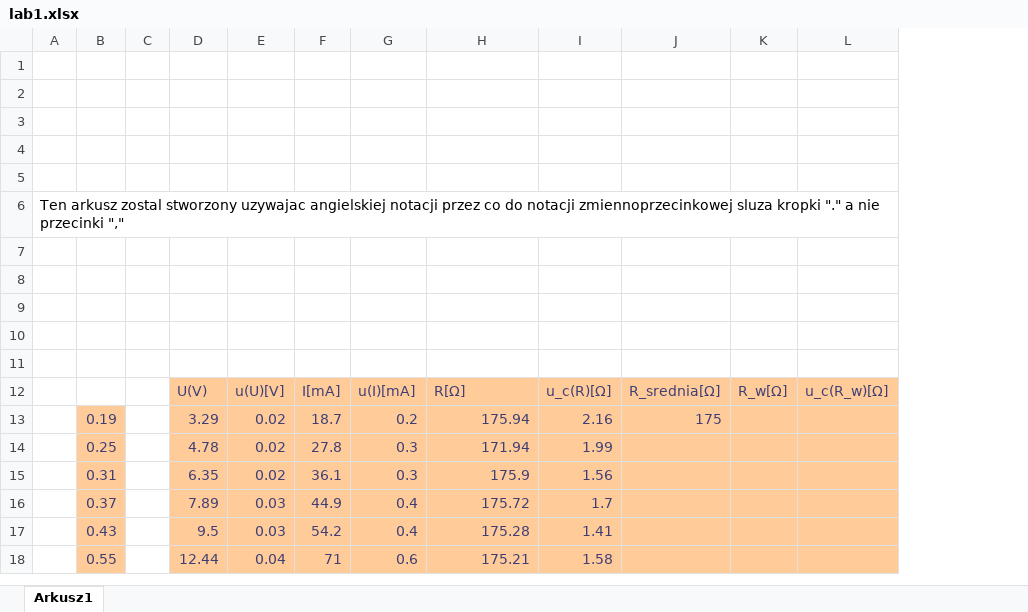
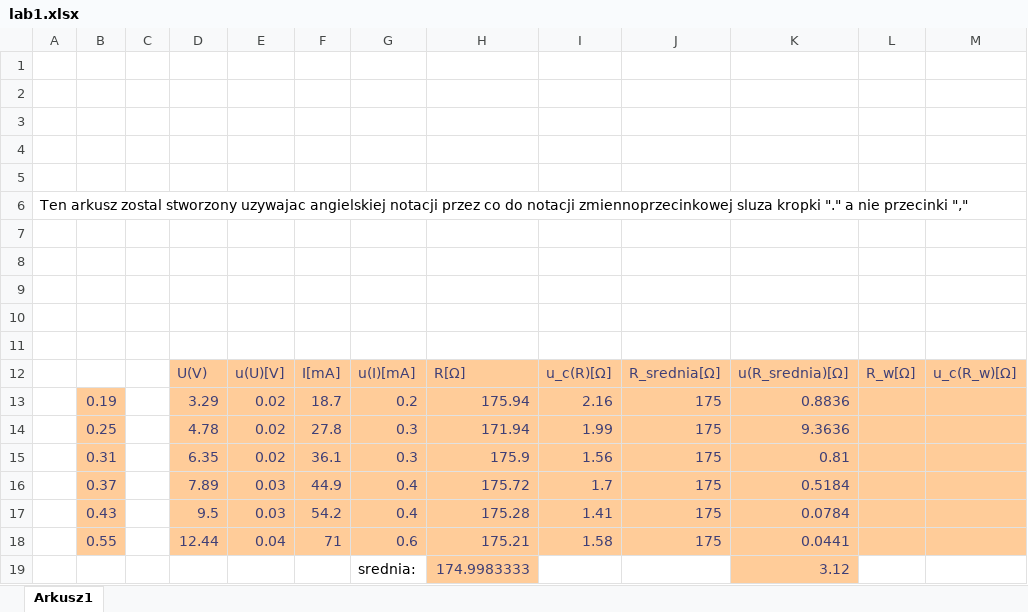
Before and after one commit to John15321/FIZ31, an Excel workbook: Spraw1/lab1.xlsx, sheet Arkusz1, drawn as a sheet; values as stored, in another font and other column widths than the file's, no borders; the diff names each change by its address in the sheet, - before the commit and + after, or states it on an @@ line.

Commit message:
Sprawko1 0.4
Zostalo Rw i wnioski

```diff
--- a/Spraw1/lab1.xlsx (sheet Arkusz1)
+++ b/Spraw1/lab1.xlsx (sheet Arkusz1)
+column K, rows 12-18: u(R_srednia)[Ω] | 0.8836 | 9.3636 | 0.81 | 0.5184 | 0.0784 | 0.0441
-J14:J18: (empty)
+J14:J18: 175
+row 19:  |  |  |  |  |  | srednia: | 174.9983333 |  |  | 3.12
```
Also changed, not shown: formulas that keep their value, 6 other files.
